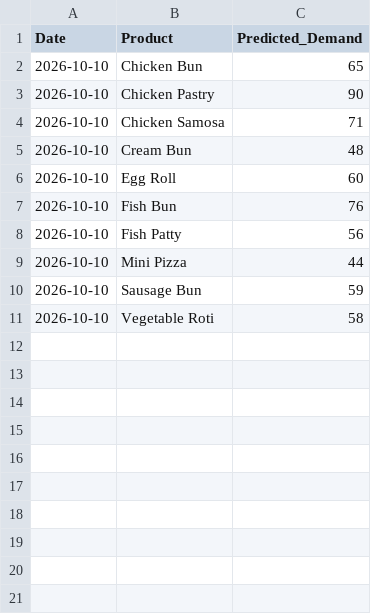
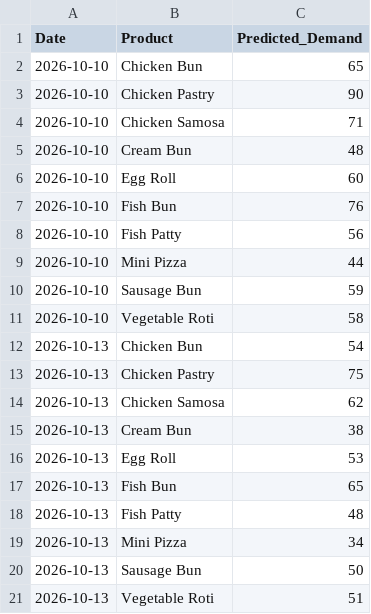
Before and after one commit to thavinsa17/Bakery-Demand-AI, a CSV file: data/forecast_history.csv, drawn as a sheet.

Commit message:
Add frontend features

```diff
--- a/data/forecast_history.csv
+++ b/data/forecast_history.csv
@@ -11 +11,11 @@ Date,Product,Predicted_Demand
 2026-10-10,Vegetable Roti,58
+2026-10-13,Chicken Bun,54
+2026-10-13,Chicken Pastry,75
+2026-10-13,Chicken Samosa,62
+2026-10-13,Cream Bun,38
+2026-10-13,Egg Roll,53
+2026-10-13,Fish Bun,65
+2026-10-13,Fish Patty,48
+2026-10-13,Mini Pizza,34
+2026-10-13,Sausage Bun,50
+2026-10-13,Vegetable Roti,51
```
